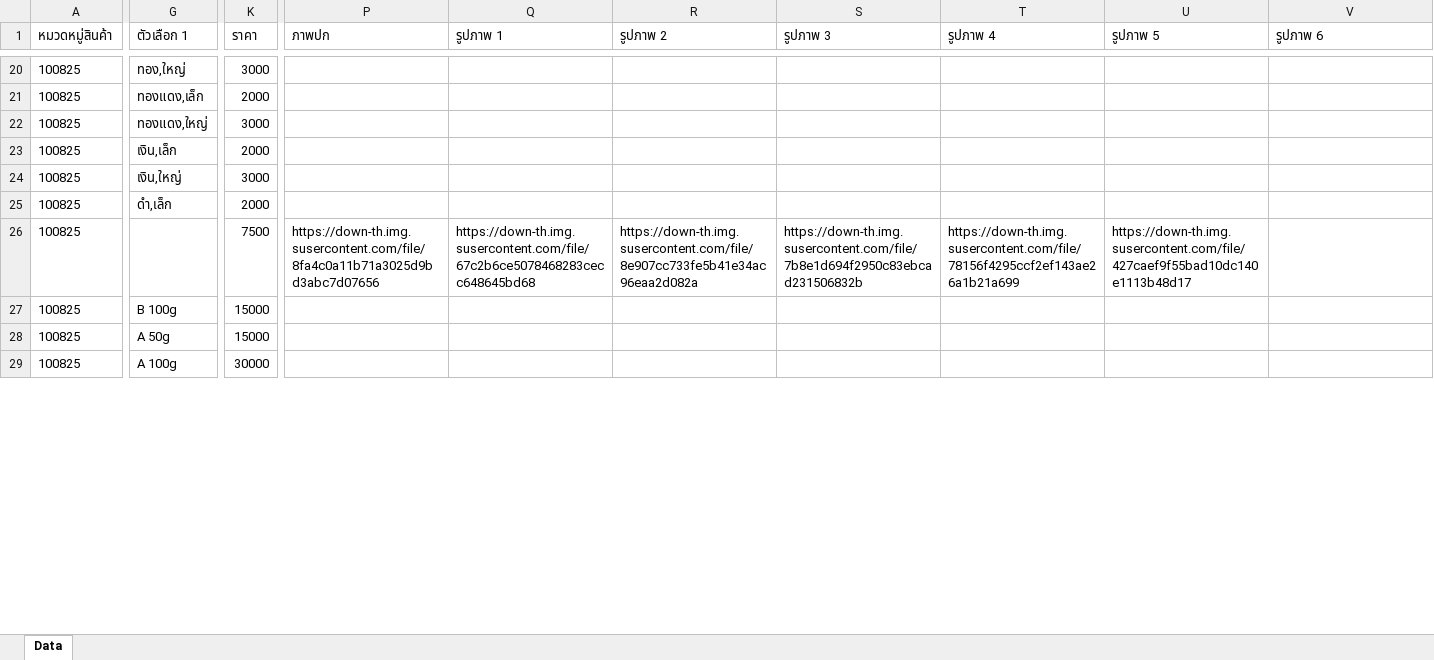
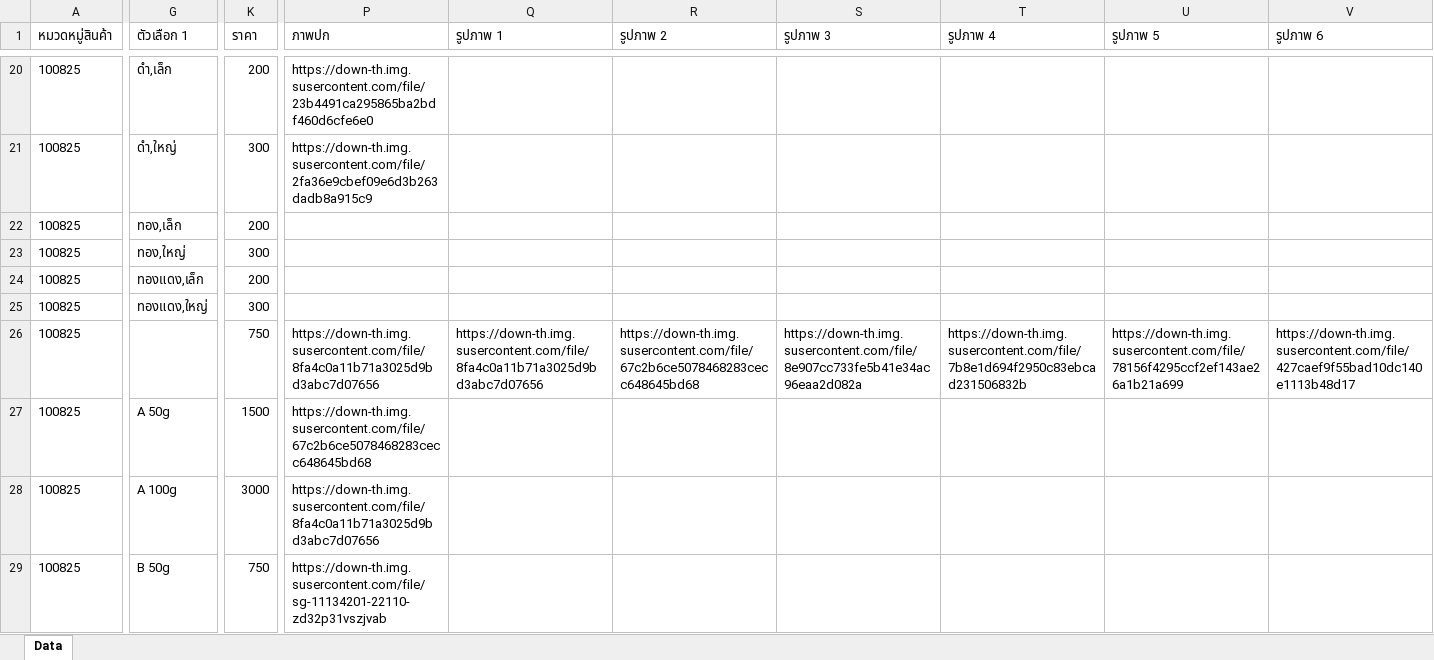
Before and after one commit to panasun/shopee_scrape_elixir, an Excel workbook: data.xlsx, sheet Data, drawn as a sheet; only a part is shown, gaps mark what is left out; values as stored, in another font and other column widths than the file's, no borders; the diff covers the shown part only; the diff names each change by its address in the sheet, - before the commit and + after, or states it on an @@ line.

```diff
--- a/data.xlsx (sheet Data)
+++ b/data.xlsx (sheet Data)
-G20 (ตัวเลือก 1): ทอง,ใหญ่
+G20 (ตัวเลือก 1): ดำ,เล็ก
-K20 (ราคา): 3000
+K20 (ราคา): 200
-P20 (ภาพปก): (empty)
+P20 (ภาพปก): https://down-th.img.susercontent.com/file/23b4491ca295865ba2bdf460d6cfe6e0
-G21 (ตัวเลือก 1): ทองแดง,เล็ก
+G21 (ตัวเลือก 1): ดำ,ใหญ่
-K21 (ราคา): 2000
+K21 (ราคา): 300
-P21 (ภาพปก): (empty)
+P21 (ภาพปก): https://down-th.img.susercontent.com/file/2fa36e9cbef09e6d3b263dadb8a915c9
-G22 (ตัวเลือก 1): ทองแดง,ใหญ่
+G22 (ตัวเลือก 1): ทอง,เล็ก
-K22 (ราคา): 3000
+K22 (ราคา): 200
-G23 (ตัวเลือก 1): เงิน,เล็ก
+G23 (ตัวเลือก 1): ทอง,ใหญ่
-K23 (ราคา): 2000
+K23 (ราคา): 300
-G24 (ตัวเลือก 1): เงิน,ใหญ่
+G24 (ตัวเลือก 1): ทองแดง,เล็ก
-K24 (ราคา): 3000
+K24 (ราคา): 200
-G25 (ตัวเลือก 1): ดำ,เล็ก
+G25 (ตัวเลือก 1): ทองแดง,ใหญ่
-K25 (ราคา): 2000
+K25 (ราคา): 300
-K26 (ราคา): 7500
+K26 (ราคา): 750
-Q26 (รูปภาพ 1): https://down-th.img.susercontent.com/file/67c2b6ce5078468283cecc648645bd68
+Q26 (รูปภาพ 1): https://down-th.img.susercontent.com/file/8fa4c0a11b71a3025d9bd3abc7d07656
-R26 (รูปภาพ 2): https://down-th.img.susercontent.com/file/8e907cc733fe5b41e34ac96eaa2d082a
+R26 (รูปภาพ 2): https://down-th.img.susercontent.com/file/67c2b6ce5078468283cecc648645bd68
-S26 (รูปภาพ 3): https://down-th.img.susercontent.com/file/7b8e1d694f2950c83ebcad231506832b
+S26 (รูปภาพ 3): https://down-th.img.susercontent.com/file/8e907cc733fe5b41e34ac96eaa2d082a
-T26 (รูปภาพ 4): https://down-th.img.susercontent.com/file/78156f4295ccf2ef143ae26a1b21a699
+T26 (รูปภาพ 4): https://down-th.img.susercontent.com/file/7b8e1d694f2950c83ebcad231506832b
-U26 (รูปภาพ 5): https://down-th.img.susercontent.com/file/427caef9f55bad10dc140e1113b48d17
+U26 (รูปภาพ 5): https://down-th.img.susercontent.com/file/78156f4295ccf2ef143ae26a1b21a699
-V26 (รูปภาพ 6): (empty)
+V26 (รูปภาพ 6): https://down-th.img.susercontent.com/file/427caef9f55bad10dc140e1113b48d17
-G27 (ตัวเลือก 1): B 100g
+G27 (ตัวเลือก 1): A 50g
-K27 (ราคา): 15000
+K27 (ราคา): 1500
-P27 (ภาพปก): (empty)
+P27 (ภาพปก): https://down-th.img.susercontent.com/file/67c2b6ce5078468283cecc648645bd68
-G28 (ตัวเลือก 1): A 50g
+G28 (ตัวเลือก 1): A 100g
-K28 (ราคา): 15000
+K28 (ราคา): 3000
-P28 (ภาพปก): (empty)
+P28 (ภาพปก): https://down-th.img.susercontent.com/file/8fa4c0a11b71a3025d9bd3abc7d07656
-G29 (ตัวเลือก 1): A 100g
+G29 (ตัวเลือก 1): B 50g
-K29 (ราคา): 30000
+K29 (ราคา): 750
-P29 (ภาพปก): (empty)
+P29 (ภาพปก): https://down-th.img.susercontent.com/file/sg-11134201-22110-zd32p31vszjvab
```
Also changed, not shown: 754 edited cells elsewhere in this sheet, 1 other file.
